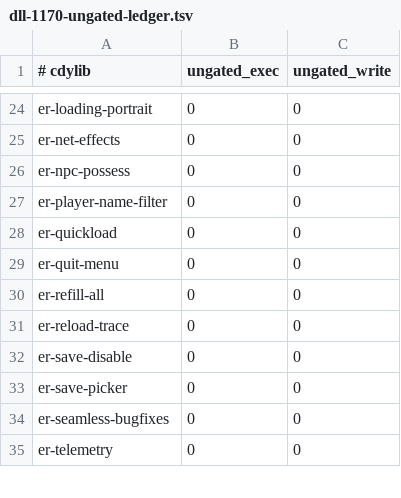
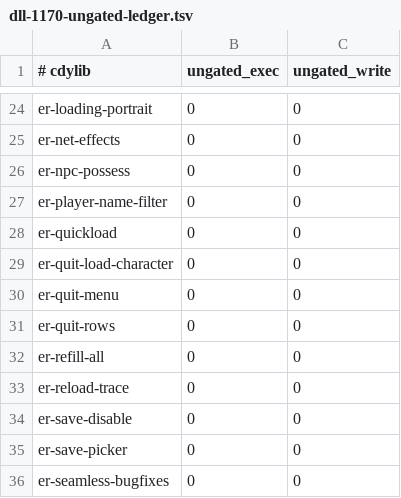
Before and after one commit to Banon-Labs/er-effects-rs, a TSV file: docs/recon/dll-1170-ungated-ledger.tsv, drawn as a sheet; only a part is shown, gaps mark what is left out; the shorter side is filled out with more unchanged rows; the diff names each change by its address in the sheet, - before the commit and + after, or states it on an @@ line.

```diff
--- a/docs/recon/dll-1170-ungated-ledger.tsv
+++ b/docs/recon/dll-1170-ungated-ledger.tsv
+row 29: er-quit-load-character | 0 | 0
+row 31: er-quit-rows | 0 | 0
```
Also changed, not shown: docs/ci-gate-portability.tsv, 15 other files.
